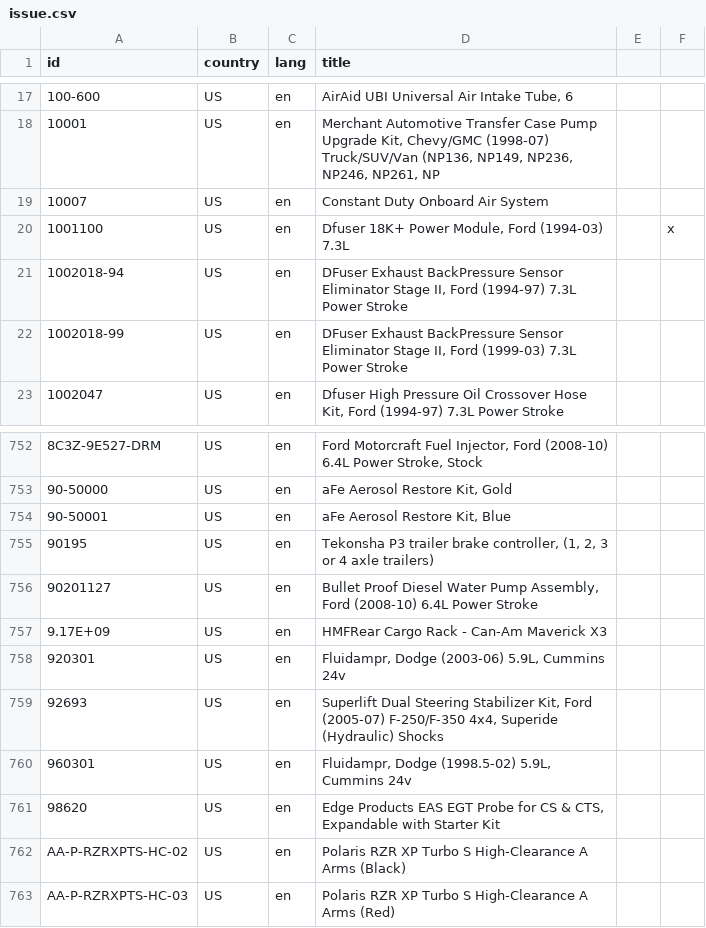
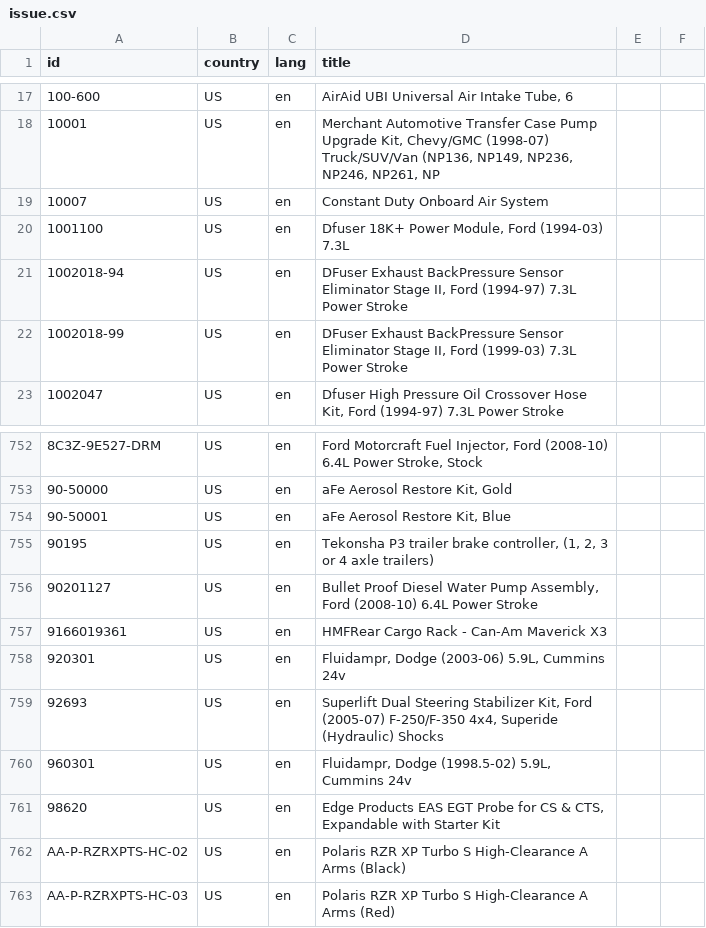
Before and after one commit to JPrakke/kt-image-scrape, a CSV file: Data/issue.csv, drawn as a sheet; only a part is shown, gaps mark what is left out; the diff covers the shown part only.

```diff
--- a/Data/issue.csv
+++ b/Data/issue.csv
@@ -20 +20 @@ id,country,lang,title,,
-1001100,US,en,"Dfuser 18K+ Power Module, Ford (1994-03) 7.3L",,x
+1001100,US,en,"Dfuser 18K+ Power Module, Ford (1994-03) 7.3L"
@@ -757 +757 @@ id,country,lang,title,,
-9.17E+09,US,en,HMFRear Cargo Rack - Can-Am Maverick X3,,
+9166019361,US,en,HMFRear Cargo Rack - Can-Am Maverick X3
```
Also changed, not shown: 45 edited cells elsewhere in this file, 6 other files.
